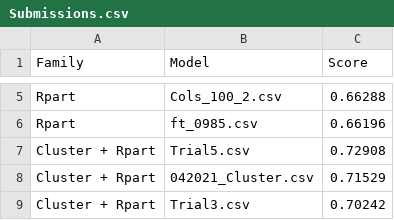
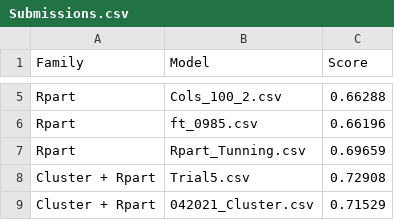
Before and after one commit to capajaro/Data_Mining_Project-, a CSV file: Submissions.csv, drawn as a sheet; only a part is shown, gaps mark what is left out; the shorter side is filled out with more unchanged rows.

Commit message:
Update Submissions.csv

```diff
--- a/Submissions.csv
+++ b/Submissions.csv
@@ -6,2 +6,3 @@ Rpart,Cols_100_2.csv,0.66288
 Rpart,ft_0985.csv,0.66196
+Rpart,Rpart_Tunning.csv,0.69659
 Cluster + Rpart,Trial5.csv,0.72908
```
